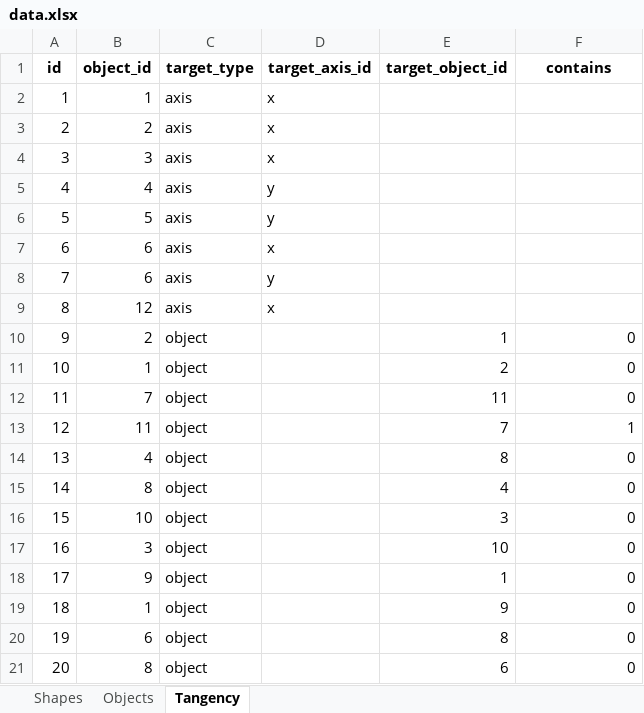
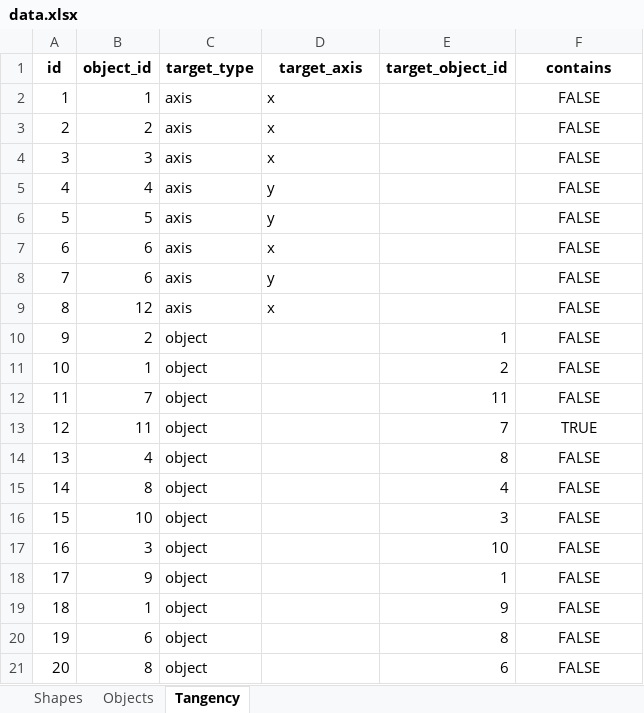
Before and after one commit to AnnieBaghumyan/DB_InstanceOfShapes, an Excel workbook: data.xlsx, sheet Tangency, drawn as a sheet; values as stored, in another font and other column widths than the file's, no borders; the diff names each change by its address in the sheet, - before the commit and + after, or states it on an @@ line.

```diff
--- a/data.xlsx (sheet Tangency)
+++ b/data.xlsx (sheet Tangency)
-D1: target_axis_id
+D1: target_axis
-F2:F9 (contains): (empty)
+F2:F9 (contains): FALSE
-F10:F12 (contains): 0
+F10:F12 (contains): FALSE
-F10:F21 alignment: right
+F10:F21 alignment: center
-F13 (contains): 1
+F13 (contains): TRUE
-F14:F21 (contains): 0
+F14:F21 (contains): FALSE
```
Also changed, not shown: sheet Shapes, sheet Objects, 2 other files.
